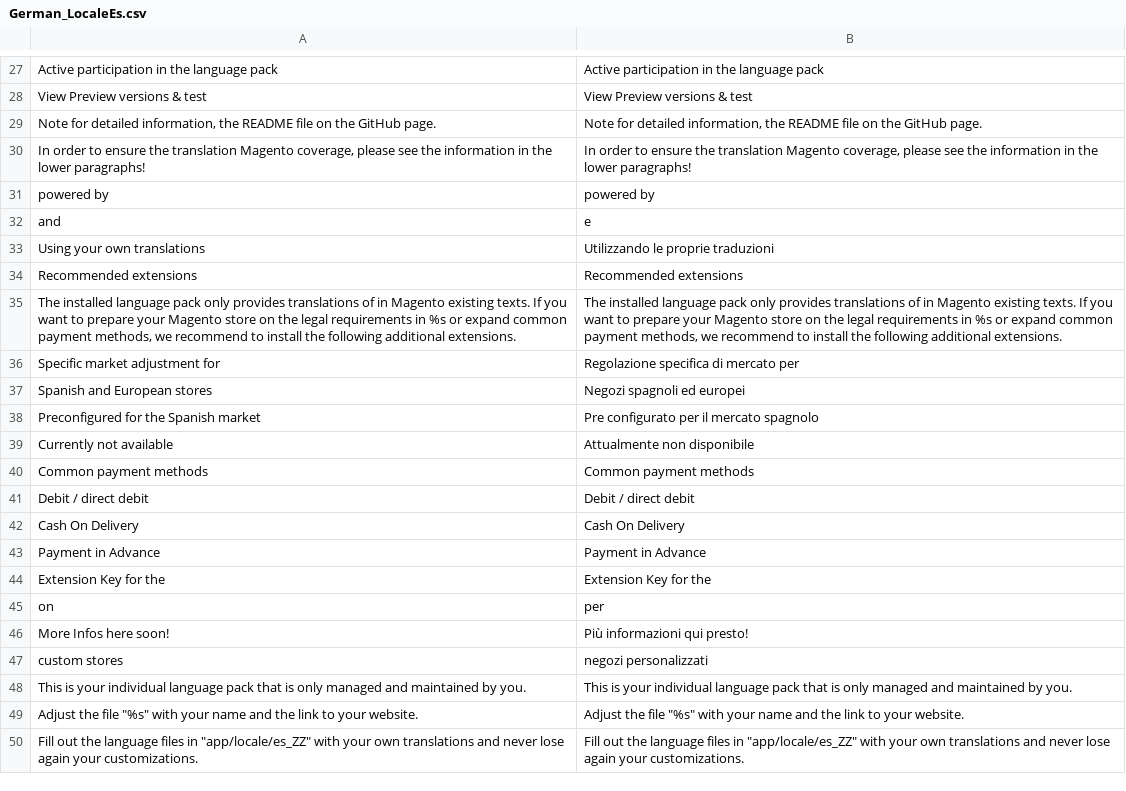
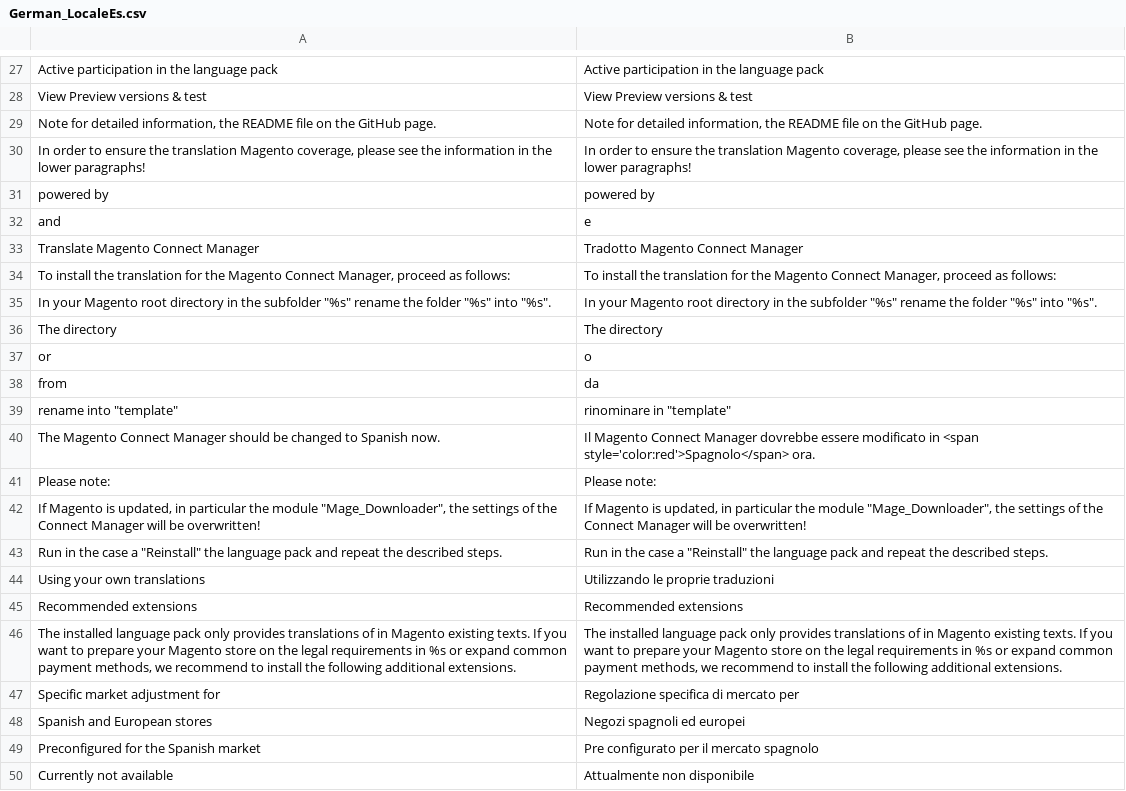
Before and after one commit to MaWoScha/German_LocalePack_es_ES_, a CSV file: app/locale/it_IT/German_LocaleEs.csv, drawn as a sheet; only a part is shown, gaps mark what is left out; the shorter side is filled out with more unchanged rows.

```diff
--- a/app/locale/it_IT/German_LocaleEs.csv
+++ b/app/locale/it_IT/German_LocaleEs.csv
@@ -32,2 +32,13 @@
 "and","e"
+"Translate Magento Connect Manager","Tradotto Magento Connect Manager"
+"To install the translation for the Magento Connect Manager, proceed as follows:","To install the translation for the Magento Connect Manager, proceed as follows:"
+"In your Magento root directory in the subfolder ""%s"" rename the folder ""%s"" into ""%s"".","In your Magento root directory in the subfolder ""%s"" rename the folder ""%s"" into ""%s""."
+"The directory","The directory"
+"or","o"
+"from","da"
+"rename into ""template""","rinominare in ""template"""
+"The Magento Connect Manager should be changed to Spanish now.","Il Magento Connect Manager dovrebbe essere modificato in <span style='color:red'>Spagnolo</span> ora."
+"Please note:","Please note:"
+"If Magento is updated, in particular the module ""Mage_Downloader"", the settings of the Connect Manager will be overwritten!","If Magento is updated, in particular the module ""Mage_Downloader"", the settings of the Connect Manager will be overwritten!"
+"Run in the case a ""Reinstall"" the language pack and repeat the described steps.","Run in the case a ""Reinstall"" the language pack and repeat the described steps."
 "Using your own translations","Utilizzando le proprie traduzioni"
```
Also changed, not shown: app/locale/de_DE/German_LocaleEs.csv, app/locale/en_US/German_LocaleEs.csv, 42 other files.
